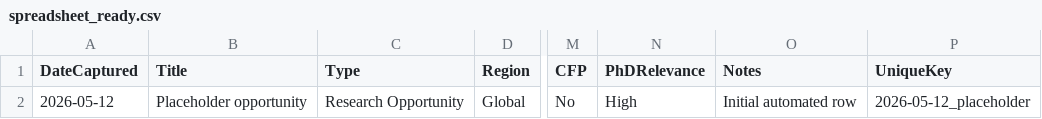
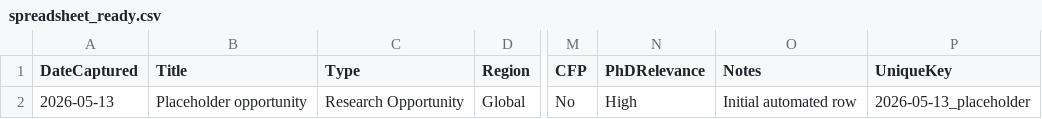
Before and after one commit to AnasAlmala/AC-updates, a CSV file: outputs/spreadsheet_ready.csv, drawn as a sheet; only a part is shown, gaps mark what is left out; the diff names each change by its address in the sheet, - before the commit and + after, or states it on an @@ line.

```diff
--- a/outputs/spreadsheet_ready.csv
+++ b/outputs/spreadsheet_ready.csv
-A2 (DateCaptured): 2026-05-12
+A2 (DateCaptured): 2026-05-13
-P2 (UniqueKey): 2026-05-12_placeholder
+P2 (UniqueKey): 2026-05-13_placeholder
```
Also changed, not shown: 1 other file.
